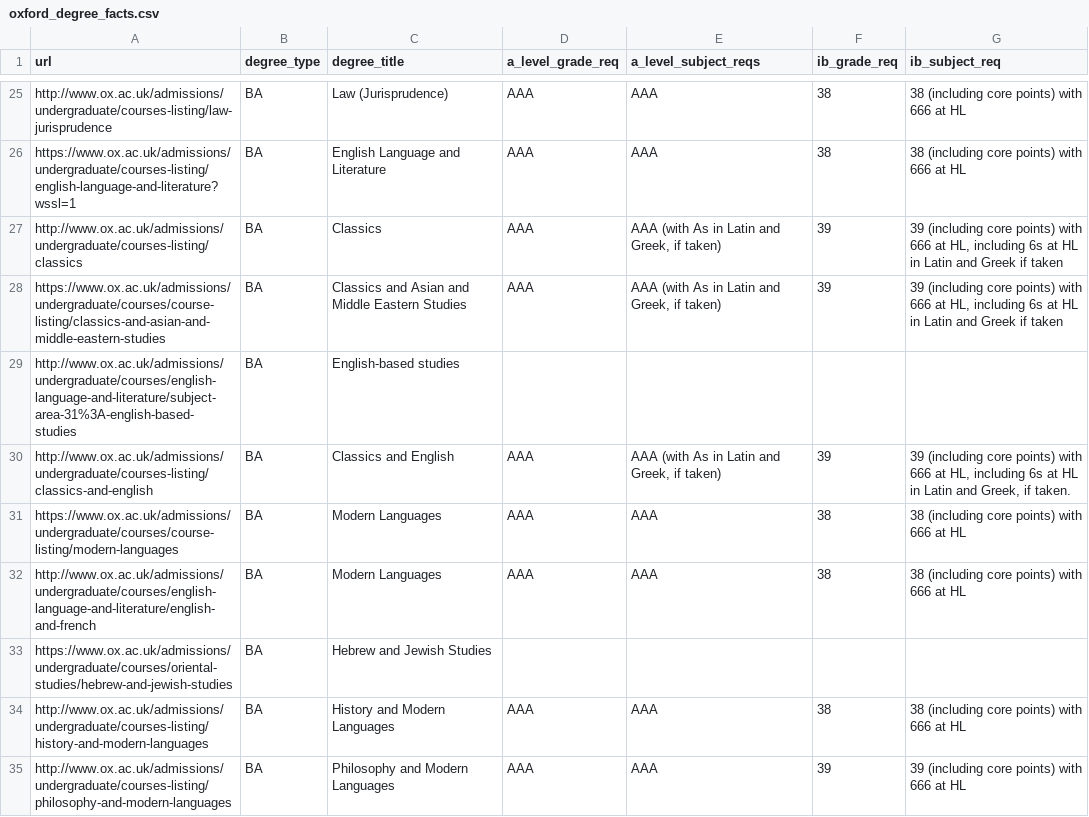
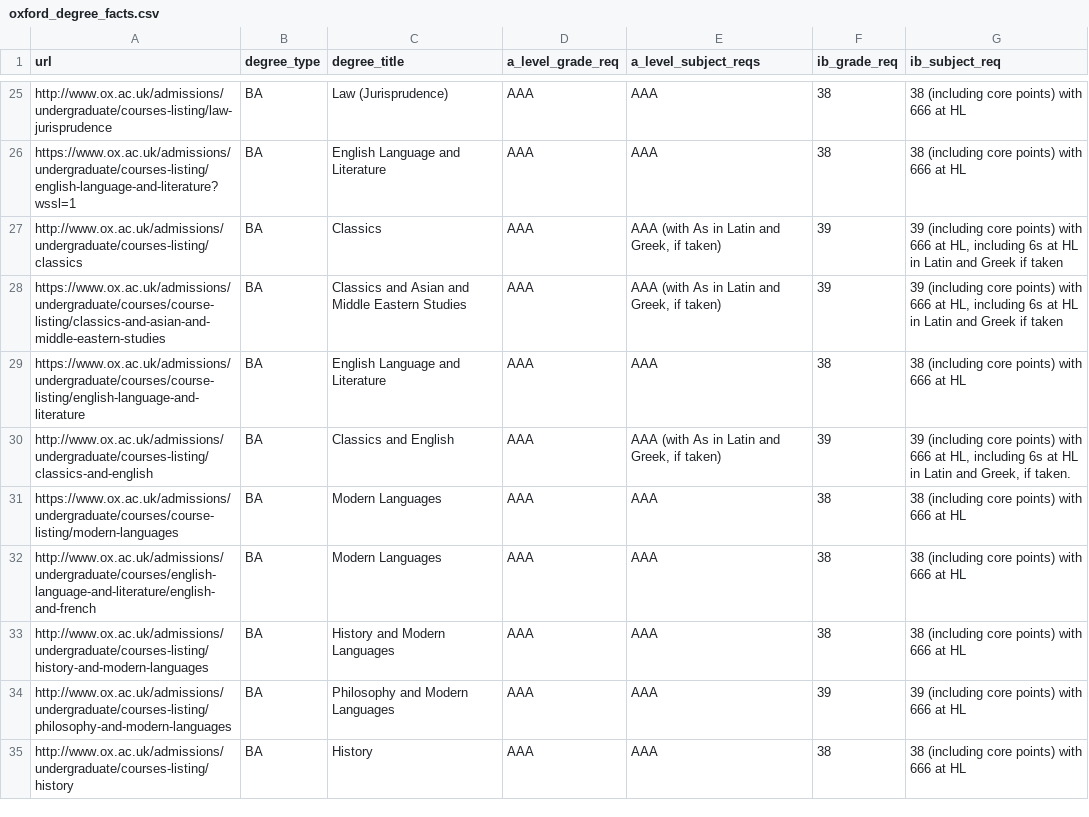
Before and after one commit to Danjones-DJ/Degree-Matchmaker_DJ, a CSV file: oxford_degree_facts.csv, drawn as a sheet; only a part is shown, gaps mark what is left out; the shorter side is filled out with more unchanged rows; removed rows and columns are numbered as before the commit, all else as after; the diff names each change by its address in the sheet, - before the commit and + after, or states it on an @@ line.

Commit message:
Add files via upload

```diff
--- a/oxford_degree_facts.csv
+++ b/oxford_degree_facts.csv
-row 29: http://www.ox.ac.uk/admissions/undergraduate/courses/english-language-and-literature/subject-area-31%3A-english-based-studies | BA | English-based studies
+row 29: https://www.ox.ac.uk/admissions/undergraduate/courses/course-listing/english-language-and-literature | BA | English Language and Literature | AAA | AAA | 38 | 38 (including core points) with 666 at HL
-row 33: https://www.ox.ac.uk/admissions/undergraduate/courses/oriental-studies/hebrew-and-jewish-studies | BA | Hebrew and Jewish Studies
```
